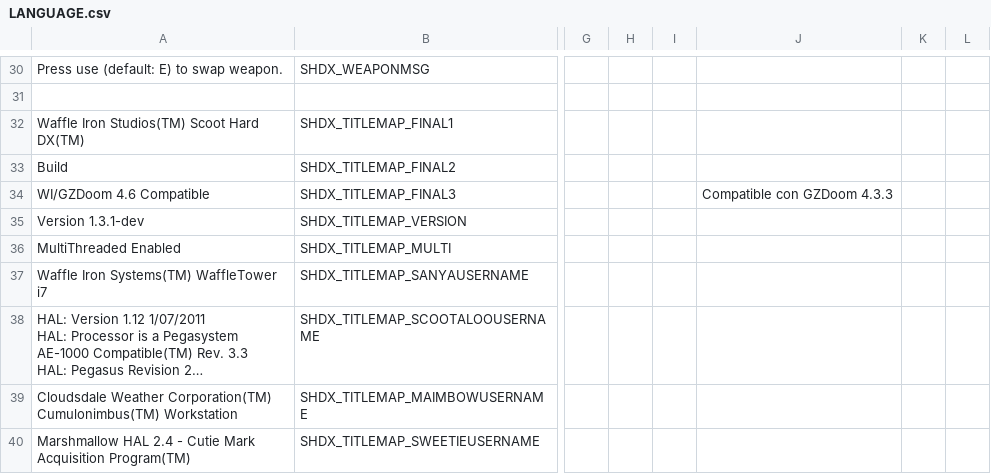
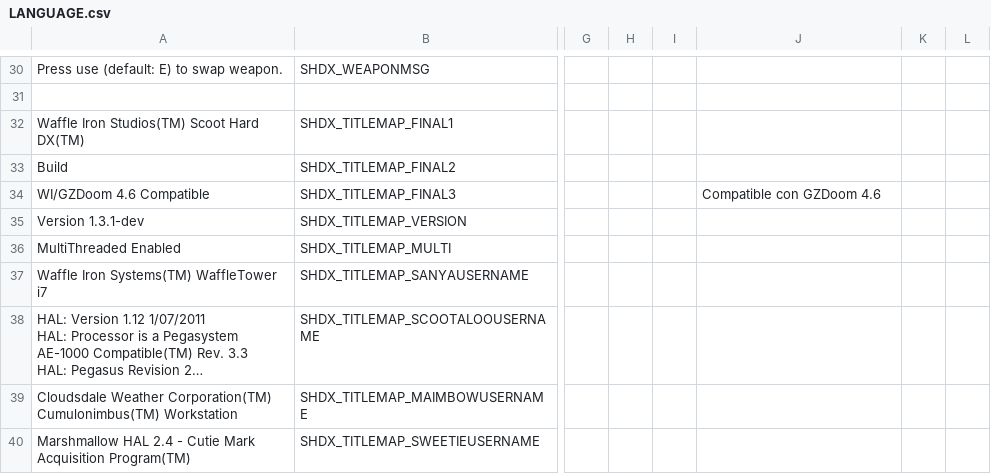
Before and after one commit to grif-on/ScootHardDX, a CSV file: LANGUAGE.csv, drawn as a sheet; only a part is shown, gaps mark what is left out; long unchanged cells end in …; the diff names each change by its address in the sheet, - before the commit and + after, or states it on an @@ line.

```diff
--- a/LANGUAGE.csv
+++ b/LANGUAGE.csv
-J34: Compatible con GZDoom 4.3.3
+J34: Compatible con GZDoom 4.6
```
Also changed, not shown: 1 other file.
